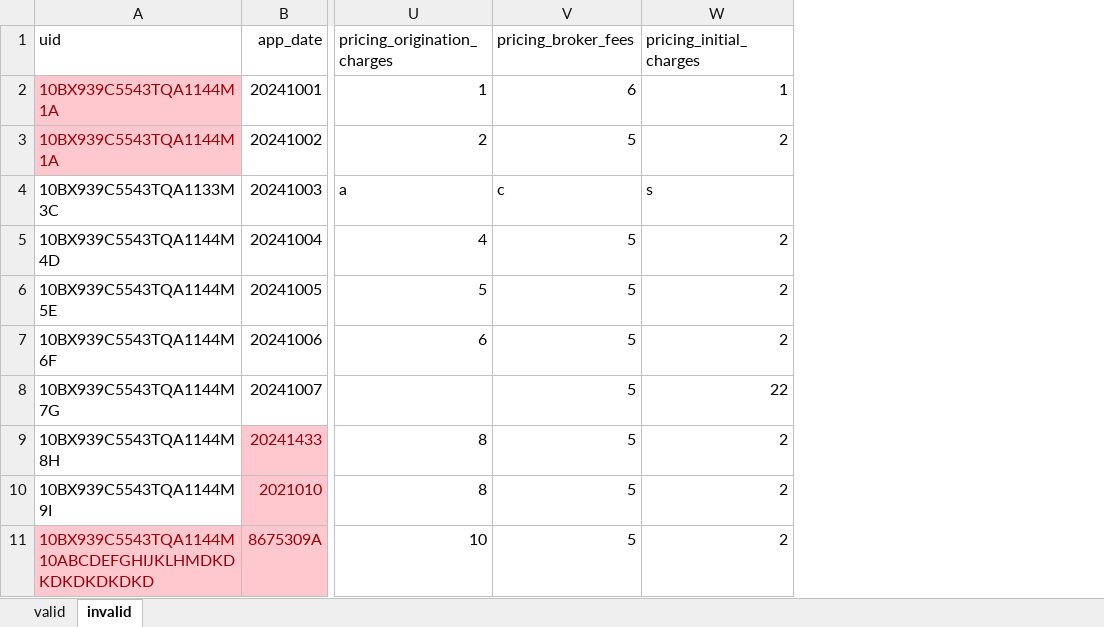
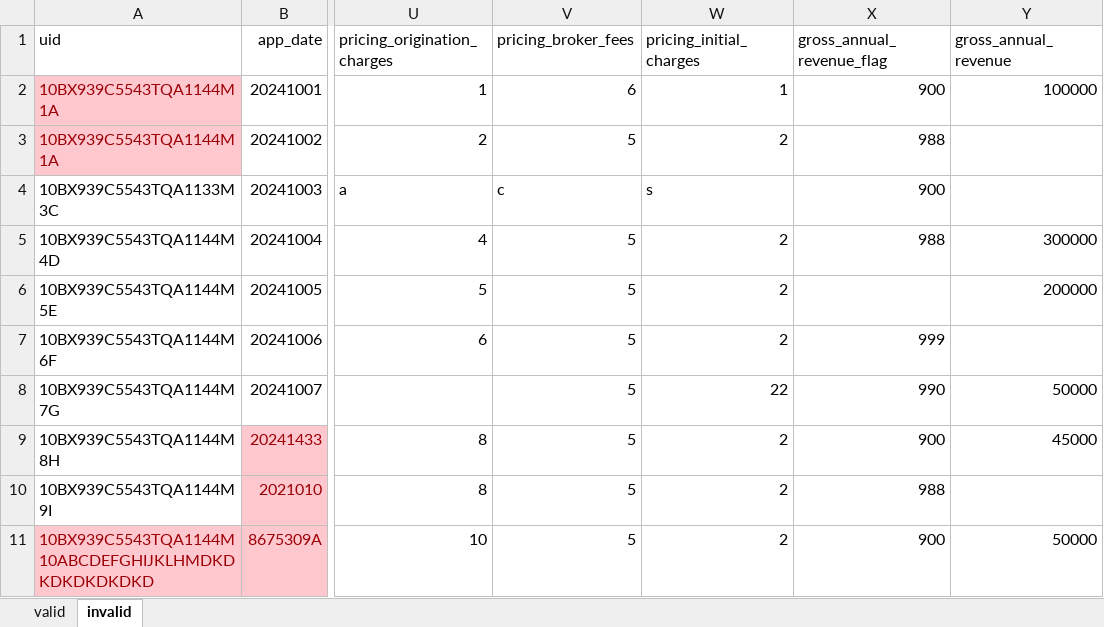
Before and after one commit to cfpb/regtech-data-validator, an Excel workbook: example_sblar.xlsx, sheet invalid, drawn as a sheet; only a part is shown, gaps mark what is left out; values as stored, in another font and other column widths than the file's, no borders; the diff names each change by its address in the sheet, - before the commit and + after, or states it on an @@ line.

Commit message:
Task 555 - added validation for gross_annual_revenue and gross_annual_revenue_flag fields

```diff
--- a/example_sblar.xlsx (sheet invalid)
+++ b/example_sblar.xlsx (sheet invalid)
+column X (gross_annual_revenue_flag), rows 2-11: 900 | 988 | 900 | 988 |  | 999 | 990 | 900 | 988 | 900
+column Y (gross_annual_revenue), rows 2-11: 100000 |  |  | 300000 | 200000 |  | 50000 | 45000 |  | 50000
```
Also changed, not shown: 1 other file.
